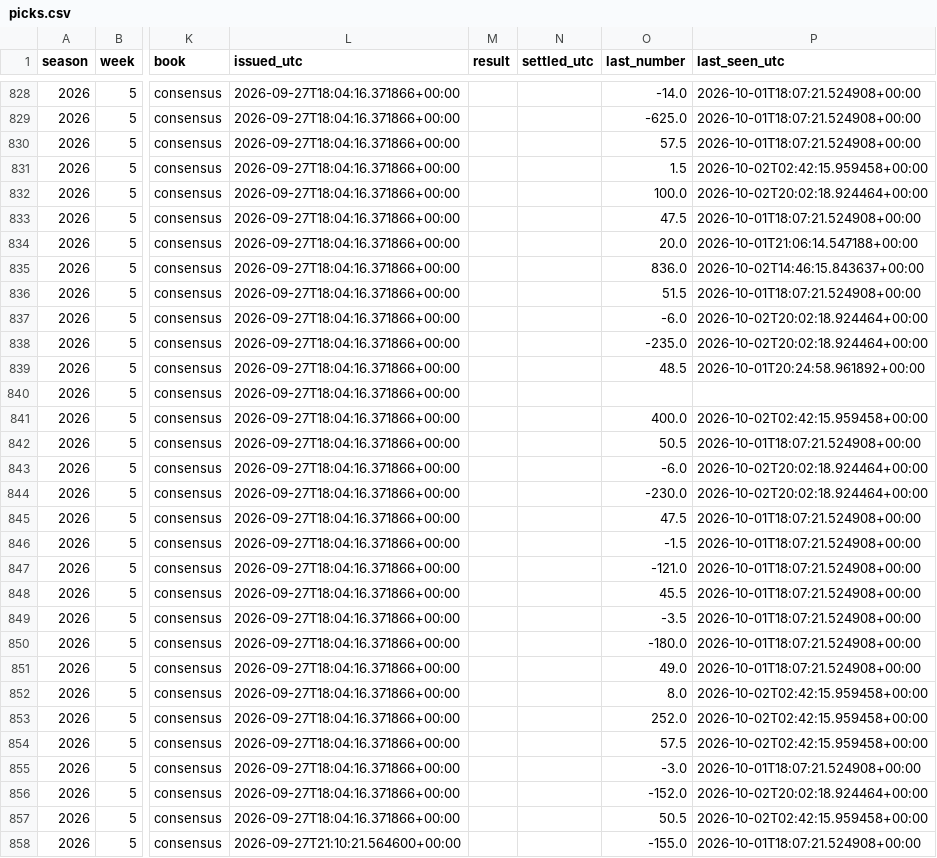
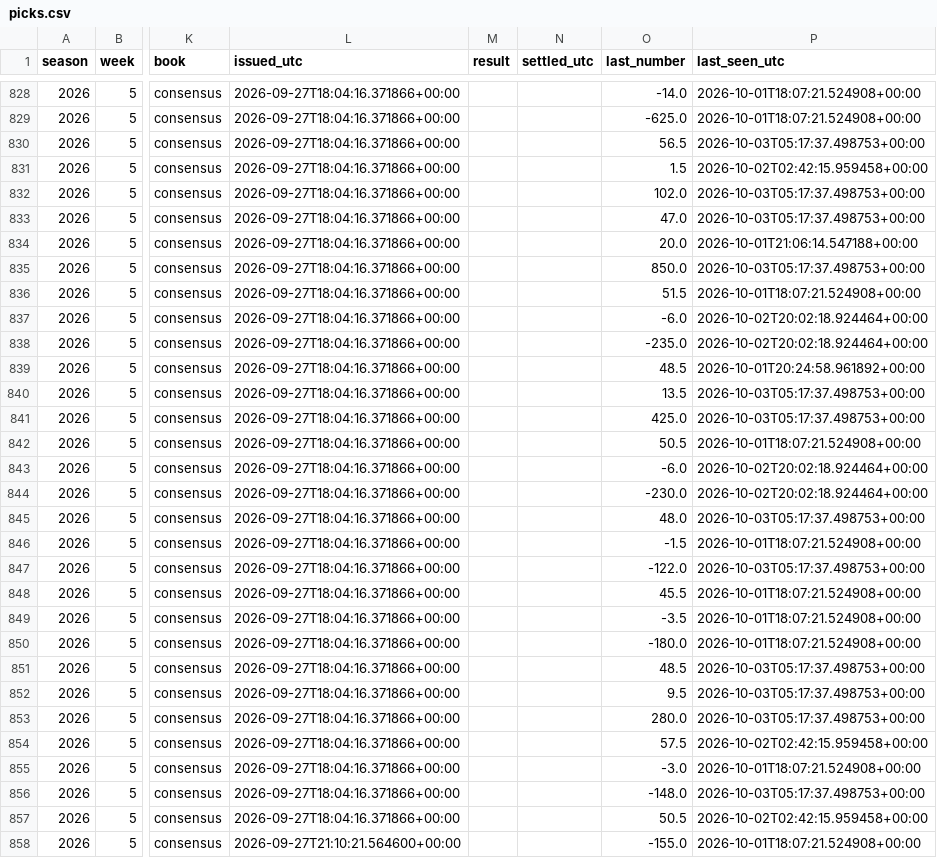
Before and after one commit to fourty2se7en/cfb-card, a CSV file: docs/picks.csv, drawn as a sheet; only a part is shown, gaps mark what is left out; the diff covers the shown part only; the diff names each change by its address in the sheet, - before the commit and + after, or states it on an @@ line.

```diff
--- a/docs/picks.csv
+++ b/docs/picks.csv
-O830 (last_number): 57.5
+O830 (last_number): 56.5
-P830 (last_seen_utc): 2026-10-01T18:07:21.524908+00:00
+P830 (last_seen_utc): 2026-10-03T05:17:37.498753+00:00
-O832 (last_number): 100.0
+O832 (last_number): 102.0
-P832 (last_seen_utc): 2026-10-02T20:02:18.924464+00:00
+P832 (last_seen_utc): 2026-10-03T05:17:37.498753+00:00
-O833 (last_number): 47.5
+O833 (last_number): 47.0
-P833 (last_seen_utc): 2026-10-01T18:07:21.524908+00:00
+P833 (last_seen_utc): 2026-10-03T05:17:37.498753+00:00
-O835 (last_number): 836.0
+O835 (last_number): 850.0
-P835 (last_seen_utc): 2026-10-02T14:46:15.843637+00:00
+P835 (last_seen_utc): 2026-10-03T05:17:37.498753+00:00
-O840 (last_number): (empty)
+O840 (last_number): 13.5
-P840 (last_seen_utc): (empty)
+P840 (last_seen_utc): 2026-10-03T05:17:37.498753+00:00
-O841 (last_number): 400.0
+O841 (last_number): 425.0
-P841 (last_seen_utc): 2026-10-02T02:42:15.959458+00:00
+P841 (last_seen_utc): 2026-10-03T05:17:37.498753+00:00
-O845 (last_number): 47.5
+O845 (last_number): 48.0
-P845 (last_seen_utc): 2026-10-01T18:07:21.524908+00:00
+P845 (last_seen_utc): 2026-10-03T05:17:37.498753+00:00
-O847 (last_number): -121.0
+O847 (last_number): -122.0
-P847 (last_seen_utc): 2026-10-01T18:07:21.524908+00:00
+P847 (last_seen_utc): 2026-10-03T05:17:37.498753+00:00
-O851 (last_number): 49.0
+O851 (last_number): 48.5
-P851 (last_seen_utc): 2026-10-01T18:07:21.524908+00:00
+P851 (last_seen_utc): 2026-10-03T05:17:37.498753+00:00
-O852 (last_number): 8.0
+O852 (last_number): 9.5
-P852:P853 (last_seen_utc): 2026-10-02T02:42:15.959458+00:00
+P852:P853 (last_seen_utc): 2026-10-03T05:17:37.498753+00:00
-O853 (last_number): 252.0
+O853 (last_number): 280.0
-O856 (last_number): -152.0
+O856 (last_number): -148.0
-P856 (last_seen_utc): 2026-10-02T20:02:18.924464+00:00
+P856 (last_seen_utc): 2026-10-03T05:17:37.498753+00:00
```
Also changed, not shown: 1 added row and 128 edited cells elsewhere in this file, docs/ledger.csv, scripts/data/games.csv, 11 other files.
